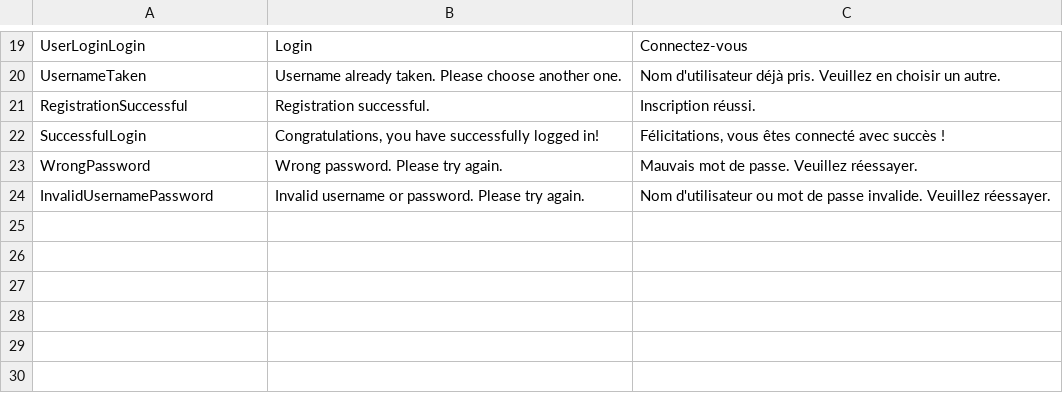
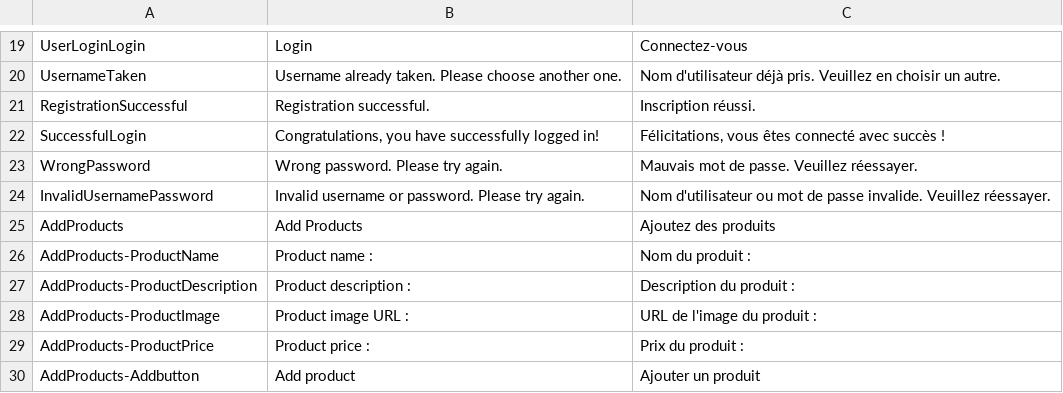
Before and after one commit to KenanBabajic/2TPIFI_Kenan, a CSV file: Content/Translations.csv, drawn as a sheet; only a part is shown, gaps mark what is left out; the diff names each change by its address in the sheet, - before the commit and + after, or states it on an @@ line.

```diff
--- a/Content/Translations.csv
+++ b/Content/Translations.csv
+row 25: AddProducts | Add Products | Ajoutez des produits
+row 26: AddProducts-ProductName | Product name : | Nom du produit :
+row 27: AddProducts-ProductDescription | Product description : | Description du produit :
+row 28: AddProducts-ProductImage | Product image URL : | URL de l'image du produit :
+row 29: AddProducts-ProductPrice | Product price : | Prix du produit :
+row 30: AddProducts-Addbutton | Add product | Ajouter un produit
```
Also changed, not shown: 10 other files.
